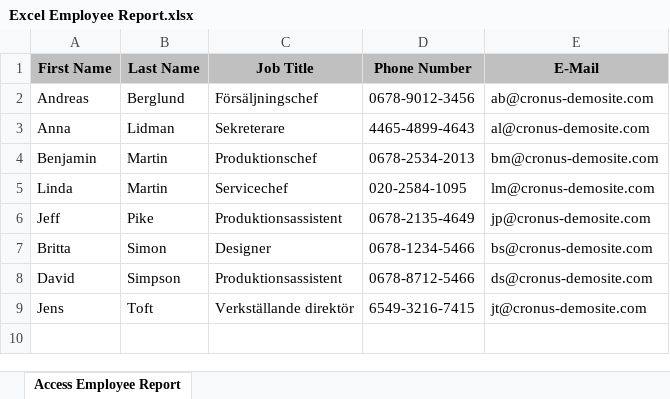
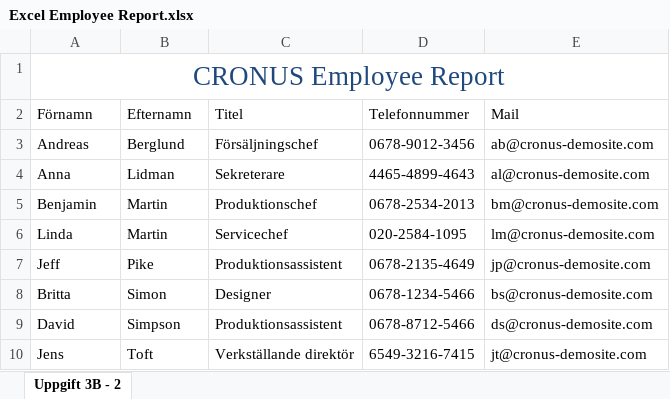
Before and after one commit to AugustRansnas/db2-ht13, an Excel workbook: db2-ht13/src/grupp9_uppgift3/Excel Employee Report.xlsx, sheet Uppgift 3B - 2, drawn as a sheet; values as stored, in another font and other column widths than the file's, no borders; table styles not drawn; removed rows and columns are numbered as before the commit, all else as after; the diff names each change by its address in the sheet, - before the commit and + after, or states it on an @@ line.

```diff
--- a/db2-ht13/src/grupp9_uppgift3/Excel Employee Report.xlsx (sheet Uppgift 3B - 2)
+++ b/db2-ht13/src/grupp9_uppgift3/Excel Employee Report.xlsx (sheet Uppgift 3B - 2)
-sheet tab: Access Employee Report
+sheet tab: Uppgift 3B - 2
-row 1: First Name | Last Name | Job Title | Phone Number | E-Mail
+row 1: CRONUS Employee Report
+row 2: Förnamn | Efternamn | Titel | Telefonnummer | Mail
```
Also changed, not shown: db2-ht13/src/grupp9_uppgift3/Excel Customer Report.xlsx, 1 other file.
